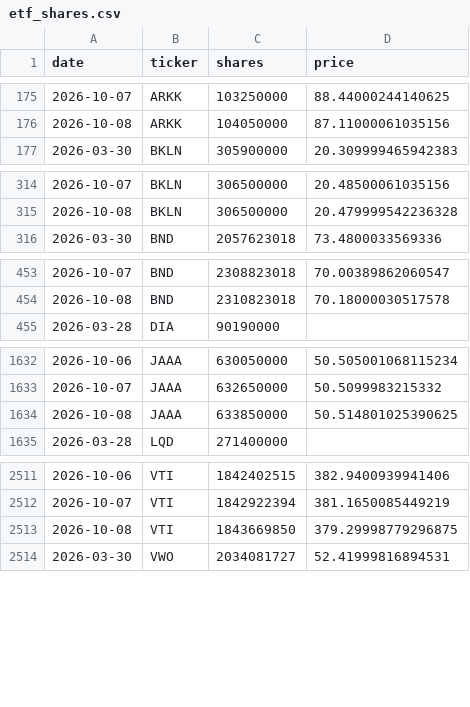
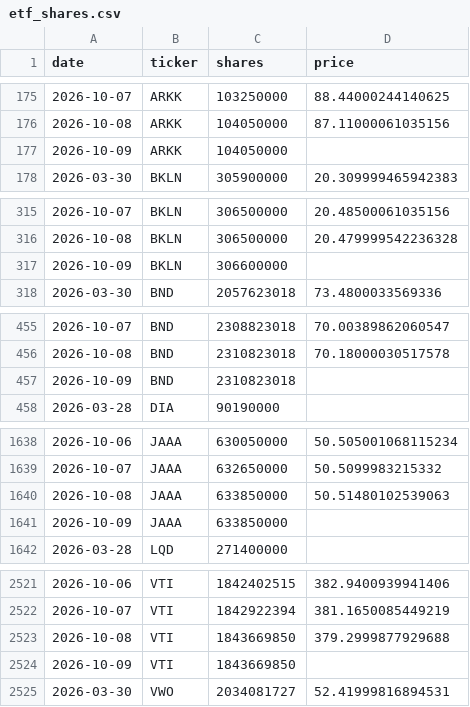
Before and after one commit to isaergun/etf-flows-data, a CSV file: data/etf_shares.csv, drawn as a sheet; only a part is shown, gaps mark what is left out; the diff covers the shown part only.

```diff
--- a/data/etf_shares.csv
+++ b/data/etf_shares.csv
@@ -176,2 +176,3 @@ date,ticker,shares,price
 2026-10-08,ARKK,104050000,87.11000061035156
+2026-10-09,ARKK,104050000,
 2026-03-30,BKLN,305900000,20.309999465942383
@@ -315,2 +316,3 @@ date,ticker,shares,price
 2026-10-08,BKLN,306500000,20.479999542236328
+2026-10-09,BKLN,306600000,
 2026-03-30,BND,2057623018,73.4800033569336
@@ -454,2 +456,3 @@ date,ticker,shares,price
 2026-10-08,BND,2310823018,70.18000030517578
+2026-10-09,BND,2310823018,
 2026-03-28,DIA,90190000,
@@ -1633,3 +1639,4 @@ date,ticker,shares,price
 2026-10-07,JAAA,632650000,50.5099983215332
-2026-10-08,JAAA,633850000,50.514801025390625
+2026-10-08,JAAA,633850000,50.51480102539063
+2026-10-09,JAAA,633850000,
 2026-03-28,LQD,271400000,
@@ -2512,3 +2522,4 @@ date,ticker,shares,price
 2026-10-07,VTI,1842922394,381.1650085449219
-2026-10-08,VTI,1843669850,379.29998779296875
+2026-10-08,VTI,1843669850,379.2999877929688
+2026-10-09,VTI,1843669850,
 2026-03-30,VWO,2034081727,52.41999816894531
```
Also changed, not shown: 7 added rows elsewhere in this file, data/etf_aum.csv, data/etf_flows.csv.
